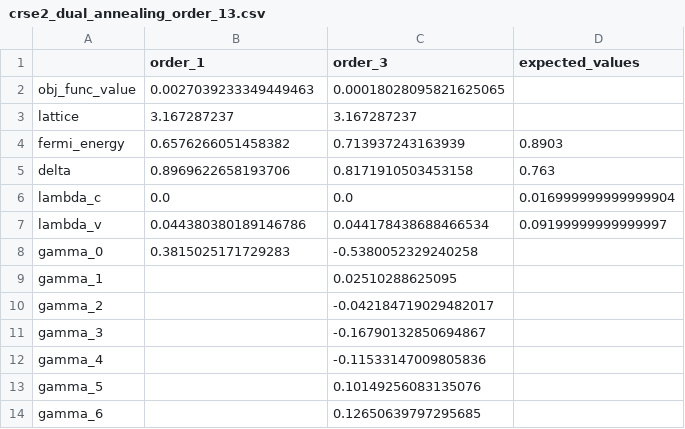
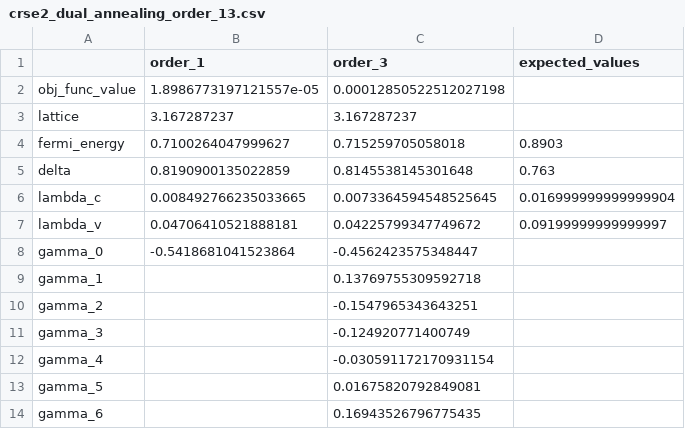
Before and after one commit to davifeliciano/kp_model_fit, a CSV file: results/crse2_dual_annealing_order_13.csv, drawn as a sheet.

Commit message:
Allowing different fit regions for each order

```diff
--- a/results/crse2_dual_annealing_order_13.csv
+++ b/results/crse2_dual_annealing_order_13.csv
@@ -1,14 +1,14 @@
 ,order_1,order_3,expected_values
-obj_func_value,0.0027039233349449463,0.00018028095821625065,
+obj_func_value,1.8986773197121557e-05,0.00012850522512027198,
 lattice,3.167287237,3.167287237,
-fermi_energy,0.6576266051458382,0.713937243163939,0.8903
-delta,0.8969622658193706,0.8171910503453158,0.763
-lambda_c,0.0,0.0,0.016999999999999904
-lambda_v,0.044380380189146786,0.044178438688466534,0.09199999999999997
-gamma_0,0.3815025171729283,-0.5380052329240258,
-gamma_1,,0.02510288625095,
-gamma_2,,-0.042184719029482017,
-gamma_3,,-0.16790132850694867,
-gamma_4,,-0.11533147009805836,
-gamma_5,,0.10149256083135076,
-gamma_6,,0.12650639797295685,
+fermi_energy,0.7100264047999627,0.715259705058018,0.8903
+delta,0.8190900135022859,0.8145538145301648,0.763
+lambda_c,0.008492766235033665,0.0073364594548525645,0.016999999999999904
+lambda_v,0.04706410521888181,0.04225799347749672,0.09199999999999997
+gamma_0,-0.5418681041523864,-0.4562423575348447,
+gamma_1,,0.13769755309592718,
+gamma_2,,-0.1547965343643251,
+gamma_3,,-0.124920771400749,
+gamma_4,,-0.030591172170931154,
+gamma_5,,0.01675820792849081,
+gamma_6,,0.16943526796775435,
```
Also changed, not shown: results/crs2_dual_annealing_order_13.csv, results/crs2_genetic_algorithm_order_13.csv, 10 other files.
